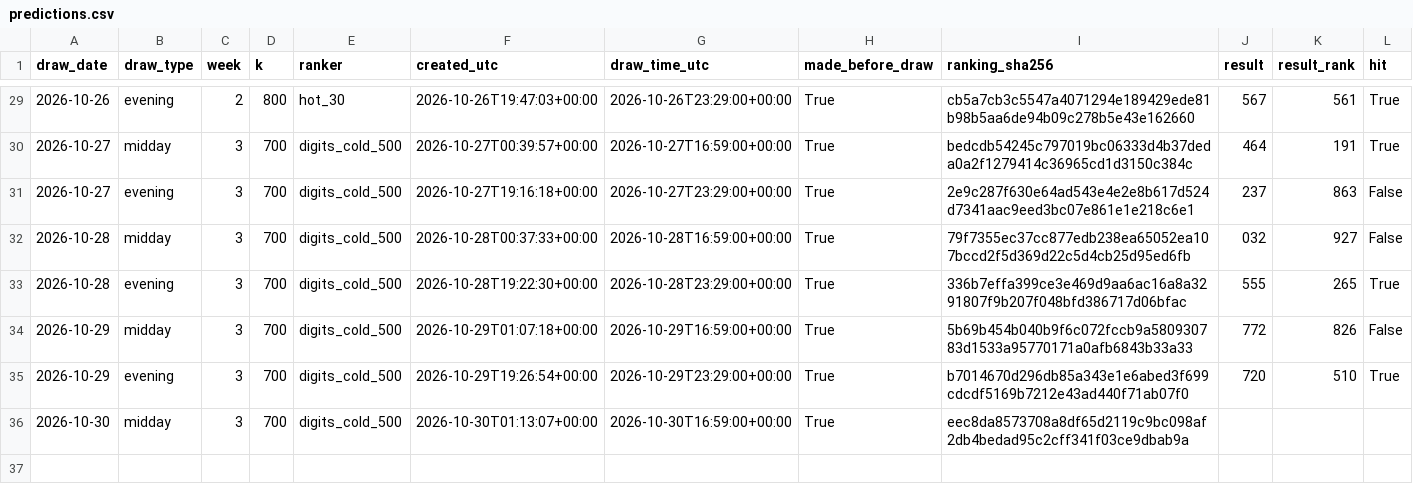
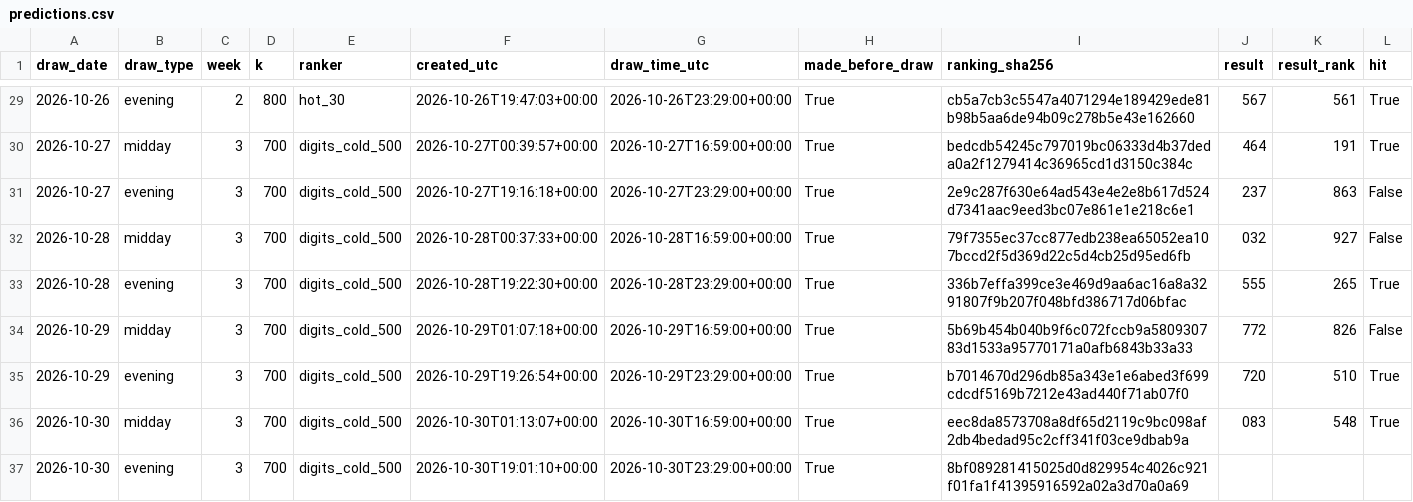
Before and after one commit to SRIIAKHILLESSH/streamlit_app, a CSV file: artifacts/automl3/live/predictions.csv, drawn as a sheet; only a part is shown, gaps mark what is left out; addresses are those after the commit; rows hold the shown columns only; the diff names each change by its address in the sheet, - before the commit and + after, or states it on an @@ line.

```diff
--- a/artifacts/automl3/live/predictions.csv
+++ b/artifacts/automl3/live/predictions.csv
+row 36: 2026-10-30 | midday | 3 | 700 | digits_cold_500 | 2026-10-30T01:13:07+00:00 | 2026-10-30T16:59:00+00:00 | True | eec8da8573708a8df65d2119c9bc098af2db4bedad95c2cff341f03ce9dbab9a | 083 | 548 | True
-B37 (draw_type): midday
+B37 (draw_type): evening
-F37 (created_utc): 2026-10-30T01:13:07+00:00
+F37 (created_utc): 2026-10-30T19:01:10+00:00
-G37 (draw_time_utc): 2026-10-30T16:59:00+00:00
+G37 (draw_time_utc): 2026-10-30T23:29:00+00:00
-I37 (ranking_sha256): eec8da8573708a8df65d2119c9bc098af2db4bedad95c2cff341f03ce9dbab9a
+I37 (ranking_sha256): 8bf089281415025d0d829954c4026c921f01fa1f41395916592a02a3d70a0a69
```
Also changed, not shown: artifacts/automl1/live/predictions.csv, artifacts/automl2/live/predictions.csv, 8 other files.
